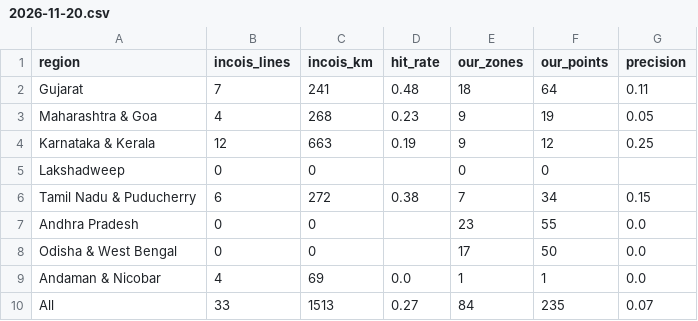
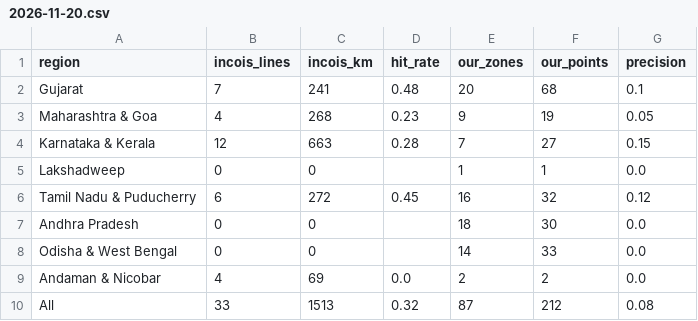
Before and after one commit to shloksatpathy/india-pfz-zoning, a CSV file: validation/2026-11-20.csv, drawn as a sheet.

```diff
--- a/validation/2026-11-20.csv
+++ b/validation/2026-11-20.csv
@@ -1,10 +1,10 @@
 region,incois_lines,incois_km,hit_rate,our_zones,our_points,precision
-Gujarat,7,241,0.48,18,64,0.11
+Gujarat,7,241,0.48,20,68,0.1
 Maharashtra & Goa,4,268,0.23,9,19,0.05
-Karnataka & Kerala,12,663,0.19,9,12,0.25
-Lakshadweep,0,0,,0,0,
-Tamil Nadu & Puducherry,6,272,0.38,7,34,0.15
-Andhra Pradesh,0,0,,23,55,0.0
-Odisha & West Bengal,0,0,,17,50,0.0
-Andaman & Nicobar,4,69,0.0,1,1,0.0
-All,33,1513,0.27,84,235,0.07
+Karnataka & Kerala,12,663,0.28,7,27,0.15
+Lakshadweep,0,0,,1,1,0.0
+Tamil Nadu & Puducherry,6,272,0.45,16,32,0.12
+Andhra Pradesh,0,0,,18,30,0.0
+Odisha & West Bengal,0,0,,14,33,0.0
+Andaman & Nicobar,4,69,0.0,2,2,0.0
+All,33,1513,0.32,87,212,0.08
```
Also changed, not shown: docs/site/outputs/2026-11-20/points.csv, docs/site/outputs/2026-11-20/zones.csv, 18 other files.
